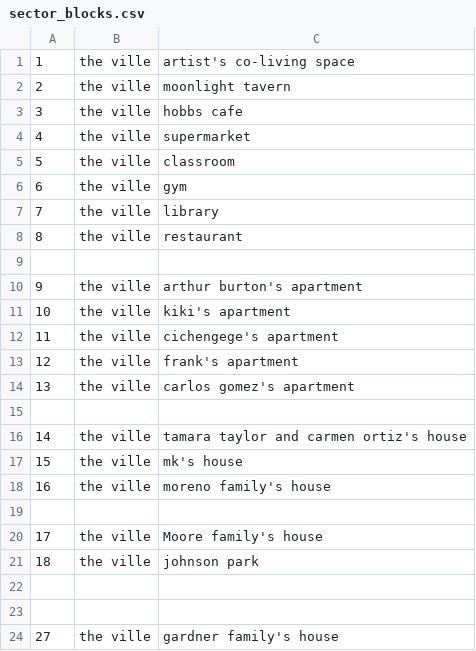
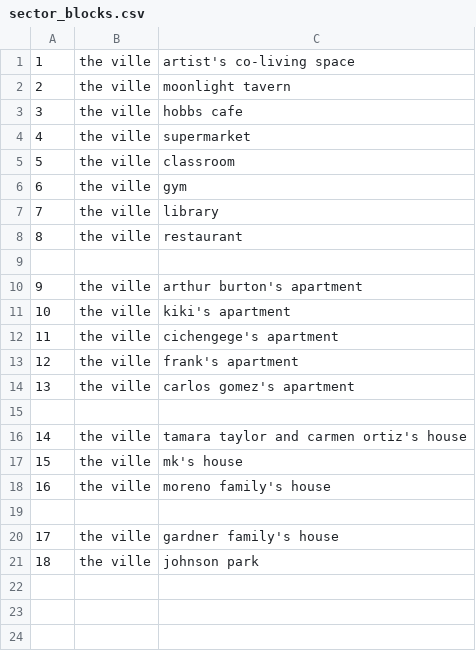
Before and after one commit to WORLD2-AI/backend, a CSV file: environment/frontend_server/static_dirs/assets/the_ville/matrix2/special_blocks/sector_blocks.csv, drawn as a sheet.

Commit message:
fix: tail area block error

```diff
--- a/environment/frontend_server/static_dirs/assets/the_ville/matrix2/special_blocks/sector_blocks.csv
+++ b/environment/frontend_server/static_dirs/assets/the_ville/matrix2/special_blocks/sector_blocks.csv
@@ -19,6 +19,3 @@
 
-17, the ville, Moore family's house
+17, the ville, gardner family's house
 18, the ville, johnson park
-
-
-27, the ville, gardner family's house
```
Also changed, not shown: 8 other files.
